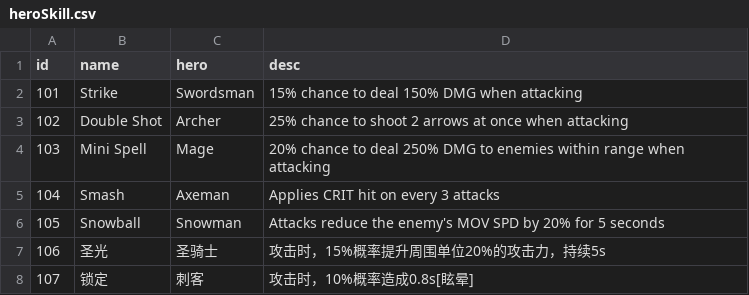
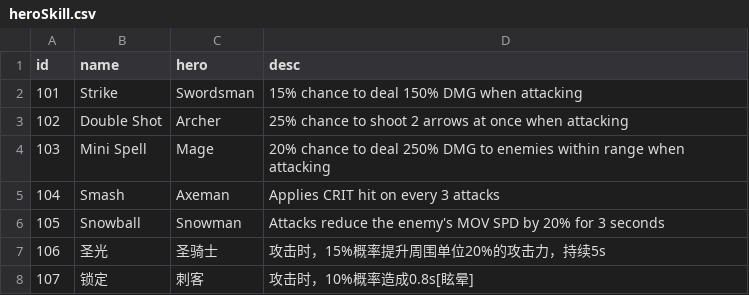
Before and after one commit to coder-hp/MergeDefense, a CSV file: MergeDefense/Assets/Excel/heroSkill.csv, drawn as a sheet; only a part is shown.

```diff
--- a/MergeDefense/Assets/Excel/heroSkill.csv
+++ b/MergeDefense/Assets/Excel/heroSkill.csv
@@ -5,3 +5,3 @@ id,name,hero,desc
 104,Smash,Axeman,Applies CRIT hit on every 3 attacks
-105,Snowball,Snowman,Attacks reduce the enemy's MOV SPD by 20% for 5 seconds
+105,Snowball,Snowman,Attacks reduce the enemy's MOV SPD by 20% for 3 seconds
 106,圣光,圣骑士,攻击时，15%概率提升周围单位20%的攻击力，持续5s
```
Also changed, not shown: 3 other files.
